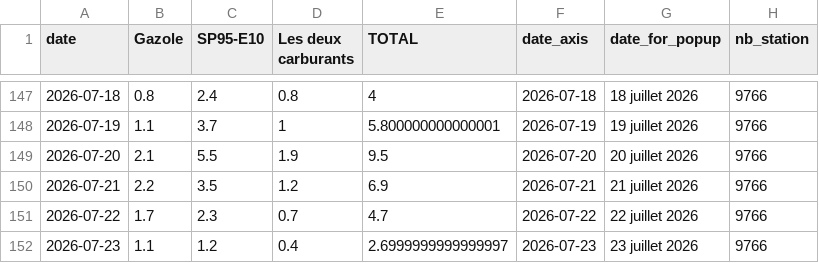
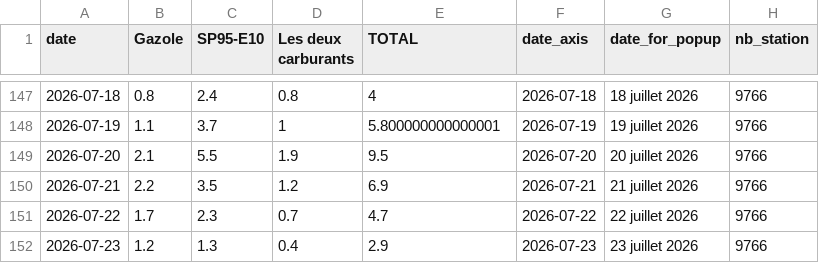
Before and after one commit to mthlht/fuel-price-tracker, a CSV file: data/fuel-shortage-to-flourish.csv, drawn as a sheet; only a part is shown, gaps mark what is left out.

```diff
--- a/data/fuel-shortage-to-flourish.csv
+++ b/data/fuel-shortage-to-flourish.csv
@@ -151,2 +151,2 @@ date,Gazole,SP95-E10,Les deux carburants,TOTAL,date_axis,date_for_popup,nb_stati
 2026-07-22,1.7,2.3,0.7,4.7,2026-07-22,22 juillet 2026,9766
-2026-07-23,1.1,1.2,0.4,2.6999999999999997,2026-07-23,23 juillet 2026,9766
+2026-07-23,1.2,1.3,0.4,2.9,2026-07-23,23 juillet 2026,9766
```
Also changed, not shown: data/roll_mean_2026.csv, 4 other files.
